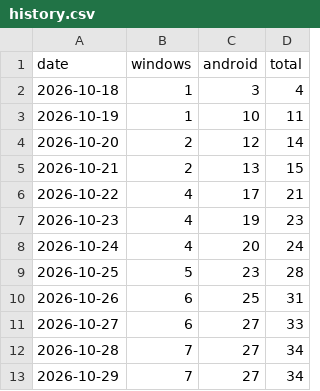
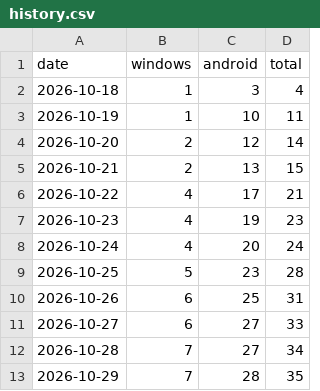
Before and after one commit to Preygle/KintounTV, a CSV file: history.csv, drawn as a sheet.

```diff
--- a/history.csv
+++ b/history.csv
@@ -12,2 +12,2 @@ date,windows,android,total
 2026-10-28,7,27,34
-2026-10-29,7,27,34
+2026-10-29,7,28,35
```
Also changed, not shown: 3 other files.
